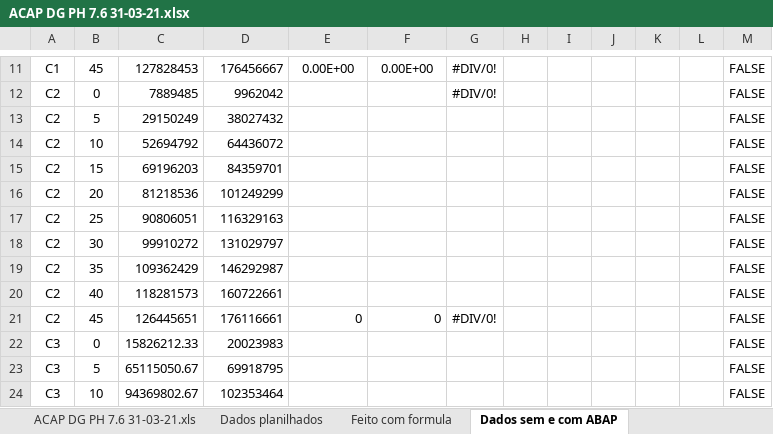
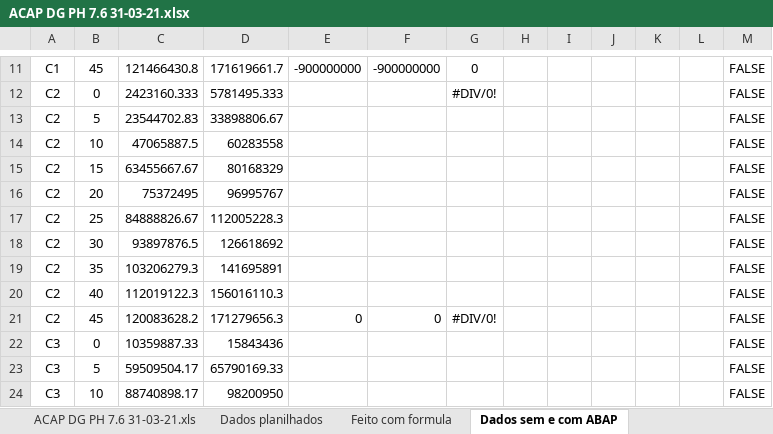
Before and after one commit to abaldezjr/rep-doc, an Excel workbook: doc/ACAP DG PH 7.6 31-03-21.xlsx, sheet Dados sem e com ABAP, drawn as a sheet; only a part is shown, gaps mark what is left out; values as stored, in another font and other column widths than the file's, no borders; charts and pictures not drawn; the diff covers the shown part only; the diff names each change by its address in the sheet, - before the commit and + after, or states it on an @@ line.

```diff
--- a/doc/ACAP DG PH 7.6 31-03-21.xlsx (sheet Dados sem e com ABAP)
+++ b/doc/ACAP DG PH 7.6 31-03-21.xlsx (sheet Dados sem e com ABAP)
-C11: 127828453
+C11: 121466430.8
-D11: 176456667
+D11: 171619661.7
-E11: 0.00E+00
+E11: -900000000
-F11: 0.00E+00
+F11: -900000000
-G11: #DIV/0!
+G11: 0
-C12: 7889485
+C12: 2423160.333
-D12: 9962042
+D12: 5781495.333
-C13: 29150249
+C13: 23544702.83
-D13: 38027432
+D13: 33898806.67
-C14: 52694792
+C14: 47065887.5
-D14: 64436072
+D14: 60283558
-C15: 69196203
+C15: 63455667.67
-D15: 84359701
+D15: 80168329
-C16: 81218536
+C16: 75372495
-D16: 101249299
+D16: 96995767
-C17: 90806051
+C17: 84888826.67
-D17: 116329163
+D17: 112005228.3
-C18: 99910272
+C18: 93897876.5
-D18: 131029797
+D18: 126618692
-C19: 109362429
+C19: 103206279.3
-D19: 146292987
+D19: 141695891
-C20: 118281573
+C20: 112019122.3
-D20: 160722661
+D20: 156016110.3
-C21: 126445651
+C21: 120083628.2
-D21: 176116661
+D21: 171279656.3
-C22: 15826212.33
+C22: 10359887.33
-D22: 20023983
+D22: 15843436
-C23: 65115050.67
+C23: 59509504.17
-D23: 69918795
+D23: 65790169.33
-C24: 94369802.67
+C24: 88740898.17
-D24: 102353464
+D24: 98200950
```
Also changed, not shown: 282 edited cells elsewhere in this sheet, sheet Dados planilhados, sheet Feito com formula, charts or pictures, 4 other files.
